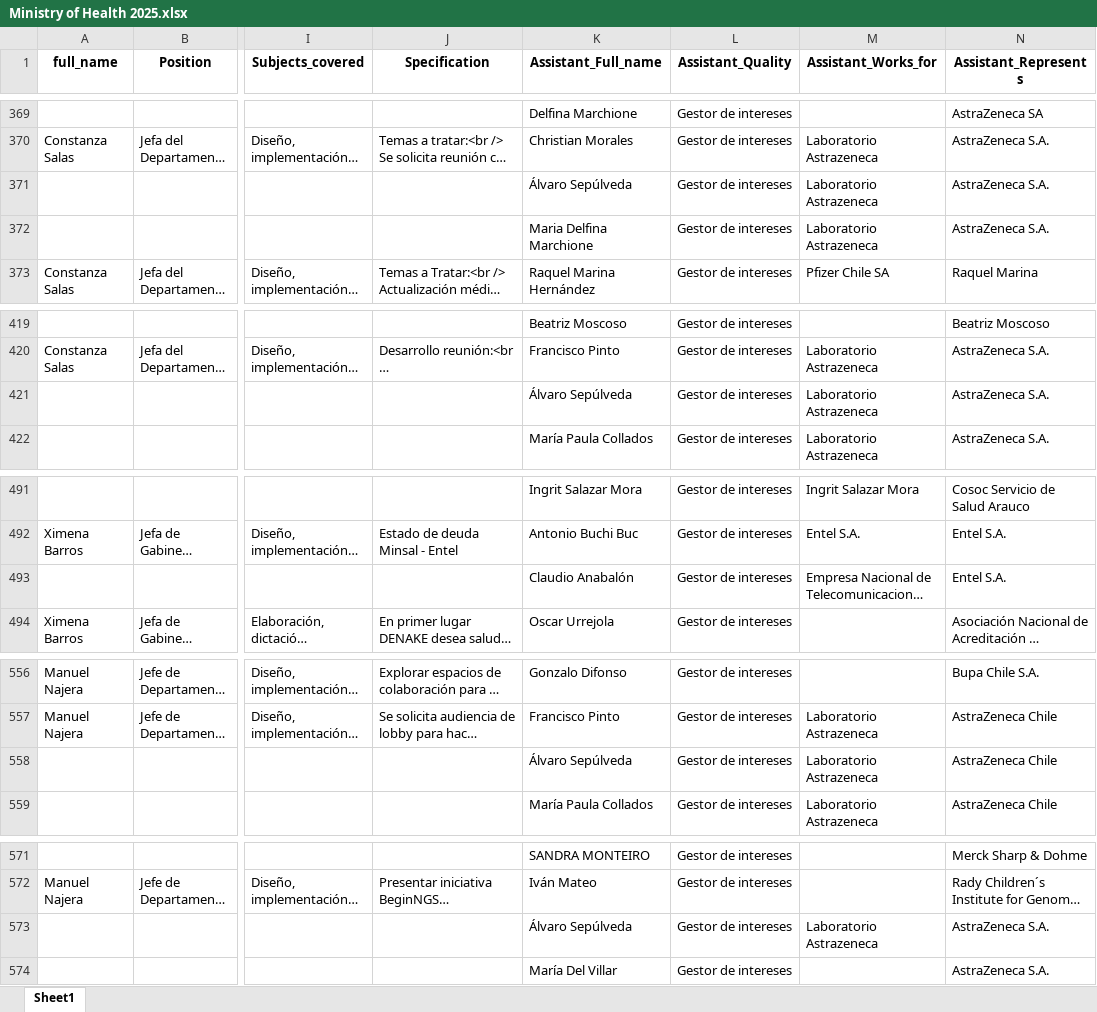
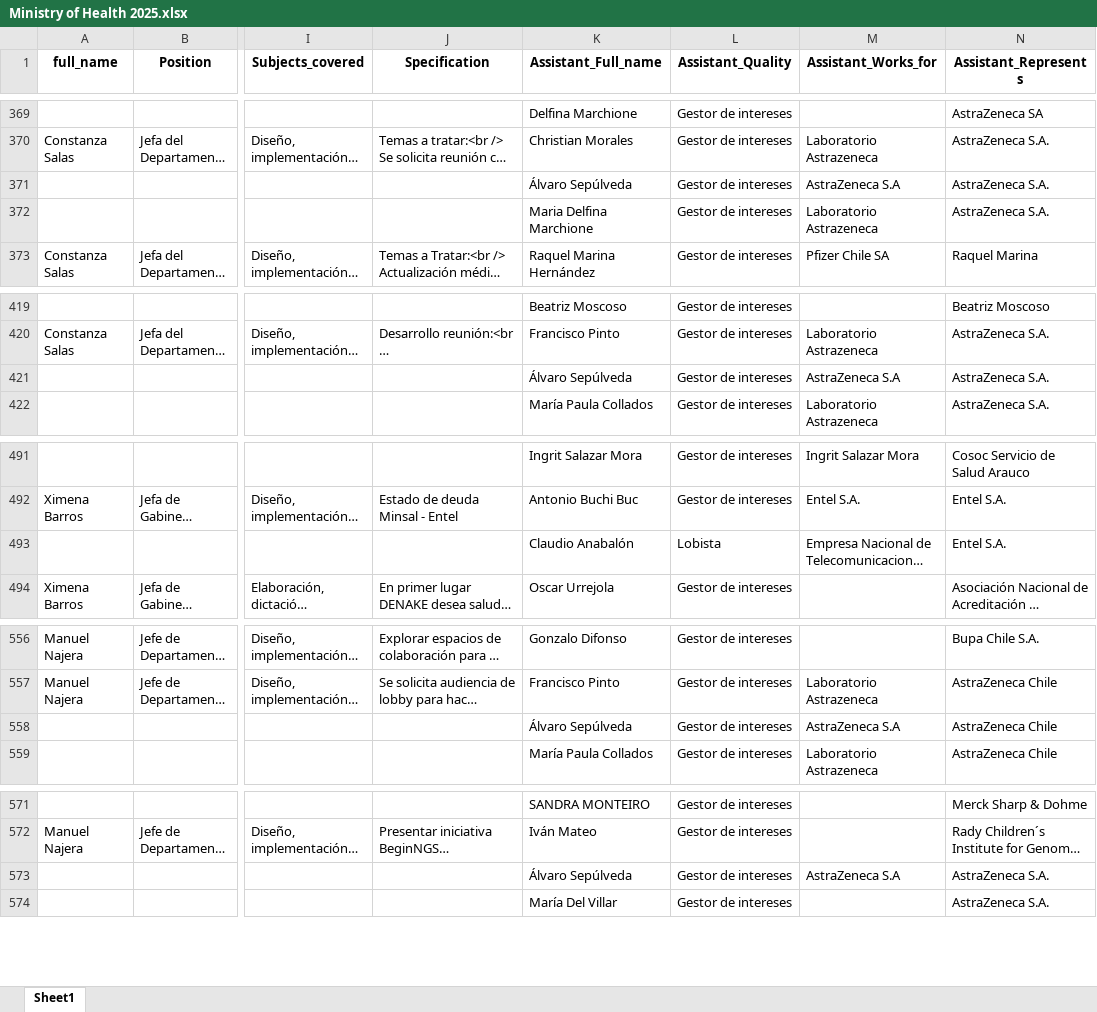
Before and after one commit to mariswarycharan/Chile_Ley_del_Lobby_Project, an Excel workbook: output/2025/scraped_data/Ministry of Health 2025.xlsx, sheet Sheet1, drawn as a sheet; only a part is shown, gaps mark what is left out; long unchanged cells end in …; values as stored, in another font and other column widths than the file's, no borders; the diff covers the shown part only; the diff names each change by its address in the sheet, - before the commit and + after, or states it on an @@ line.

```diff
--- a/output/2025/scraped_data/Ministry of Health 2025.xlsx (sheet Sheet1)
+++ b/output/2025/scraped_data/Ministry of Health 2025.xlsx (sheet Sheet1)
-M371 (Assistant_Works_for): Laboratorio Astrazeneca
+M371 (Assistant_Works_for): AstraZeneca S.A
-M421 (Assistant_Works_for): Laboratorio Astrazeneca
+M421 (Assistant_Works_for): AstraZeneca S.A
-L493 (Assistant_Quality): Gestor de intereses
+L493 (Assistant_Quality): Lobista
-M558 (Assistant_Works_for): Laboratorio Astrazeneca
+M558 (Assistant_Works_for): AstraZeneca S.A
-M573 (Assistant_Works_for): Laboratorio Astrazeneca
+M573 (Assistant_Works_for): AstraZeneca S.A
```
Also changed, not shown: 27 moved rows and 14 edited cells elsewhere in this sheet, update_log.xlsx, 20 other files.
